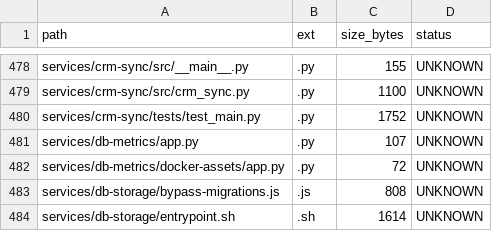
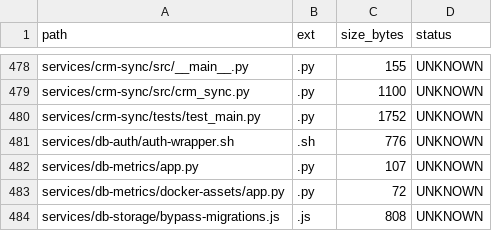
Before and after one commit to locotoki/alfred-agent-platform-v2, a CSV file: metrics/scripts_inventory.csv, drawn as a sheet; only a part is shown, gaps mark what is left out; the shorter side is filled out with more unchanged rows.

Commit message:
fix: db-auth GoTrue migration issue - achieve 87.2% healthy services
- Created custom db-auth Dockerfile to fix UUID comparison migration error
- Pre-initialize auth schema with correct UUID types
- Patch problematic migration file to cast both sides to text
- db-auth now starts successfully and passes health checks
- Achieved 34/39 (87.2%) healthy services
- Created docker-compose.prod.yml with resource limits and secrets

```diff
--- a/metrics/scripts_inventory.csv
+++ b/metrics/scripts_inventory.csv
@@ -480,2 +480,3 @@ services/crm-sync/src/crm_sync.py,.py,1100,UNKNOWN
 services/crm-sync/tests/test_main.py,.py,1752,UNKNOWN
+services/db-auth/auth-wrapper.sh,.sh,776,UNKNOWN
 services/db-metrics/app.py,.py,107,UNKNOWN
```
Also changed, not shown: 6 other files.
